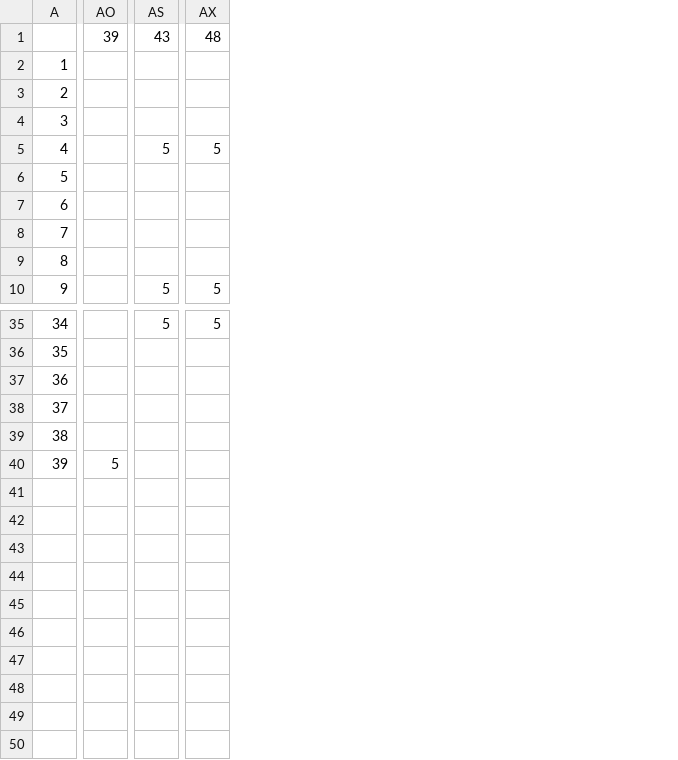
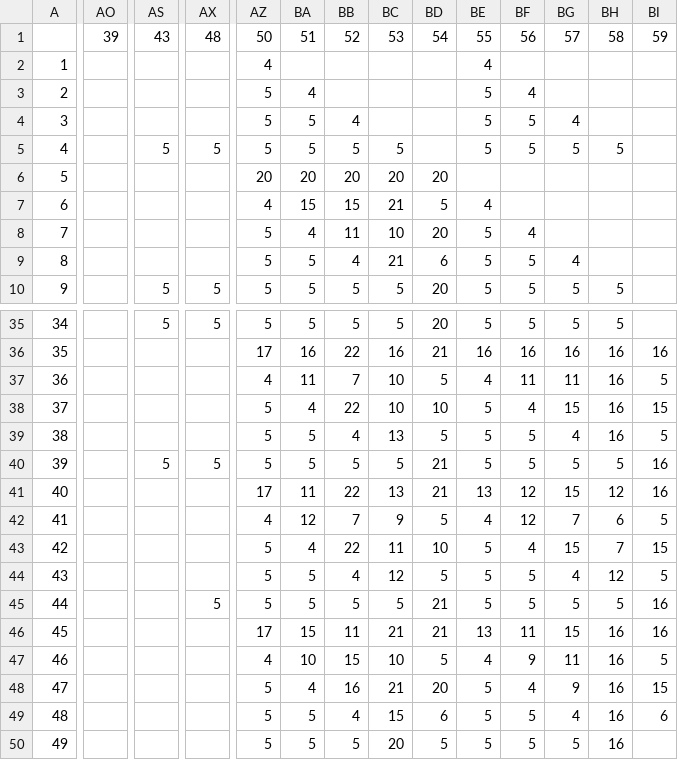
Before and after one commit to Iurig/EGZ-Solver, a TSV file: Experimental tables/EGZ_Z_5.tsv, drawn as a sheet; only a part is shown, gaps mark what is left out; rows hold the shown columns only; the diff covers the shown part only; the diff names each change by its address in the sheet, - before the commit and + after, or states it on an @@ line.

```diff
--- a/Experimental tables/EGZ_Z_5.tsv
+++ b/Experimental tables/EGZ_Z_5.tsv
+column AZ, rows 1-10: 50 | 4 | 5 | 5 | 5 | 20 | 4 | 5 | 5 | 5; rows 35-40: 5 | 17 | 4 | 5 | 5 | 5
+column BA, rows 1-10: 51 |  | 4 | 5 | 5 | 20 | 15 | 4 | 5 | 5; rows 35-40: 5 | 16 | 11 | 4 | 5 | 5
+column BB, rows 1-10: 52 |  |  | 4 | 5 | 20 | 15 | 11 | 4 | 5; rows 35-40: 5 | 22 | 7 | 22 | 4 | 5
+column BC, rows 1-10: 53 |  |  |  | 5 | 20 | 21 | 10 | 21 | 5; rows 35-40: 5 | 16 | 10 | 10 | 13 | 5
+column BD, rows 1-10: 54 |  |  |  |  | 20 | 5 | 20 | 6 | 20; rows 35-40: 20 | 21 | 5 | 10 | 5 | 21
+column BE, rows 1-10: 55 | 4 | 5 | 5 | 5 |  | 4 | 5 | 5 | 5; rows 35-40: 5 | 16 | 4 | 5 | 5 | 5
+column BF, rows 1-10: 56 |  | 4 | 5 | 5 |  |  | 4 | 5 | 5; rows 35-40: 5 | 16 | 11 | 4 | 5 | 5
+column BG, rows 1-10: 57 |  |  | 4 | 5 |  |  |  | 4 | 5; rows 35-40: 5 | 16 | 11 | 15 | 4 | 5
+column BH, rows 1-10: 58 |  |  |  | 5 |  |  |  |  | 5; rows 35-40: 5 | 16 | 16 | 16 | 16 | 5
+column BI, row 1: 59; rows 36-40: 16 | 5 | 15 | 5 | 16
-AO40: 5
+AO40: (empty)
-AS40: (empty)
+AS40: 5
-AX40: (empty)
+AX40: 5
+row 41: 40 |  |  |  | 17 | 11 | 22 | 13 | 21 | 13 | 12 | 15 | 12 | 16
+row 42: 41 |  |  |  | 4 | 12 | 7 | 9 | 5 | 4 | 12 | 7 | 6 | 5
+row 43: 42 |  |  |  | 5 | 4 | 22 | 11 | 10 | 5 | 4 | 15 | 7 | 15
+row 44: 43 |  |  |  | 5 | 5 | 4 | 12 | 5 | 5 | 5 | 4 | 12 | 5
+row 45: 44 |  |  | 5 | 5 | 5 | 5 | 5 | 21 | 5 | 5 | 5 | 5 | 16
+row 46: 45 |  |  |  | 17 | 15 | 11 | 21 | 21 | 13 | 11 | 15 | 16 | 16
+row 47: 46 |  |  |  | 4 | 10 | 15 | 10 | 5 | 4 | 9 | 11 | 16 | 5
+row 48: 47 |  |  |  | 5 | 4 | 16 | 21 | 20 | 5 | 4 | 9 | 16 | 15
+row 49: 48 |  |  |  | 5 | 5 | 4 | 15 | 6 | 5 | 5 | 4 | 16 | 6
+row 50: 49 |  |  |  | 5 | 5 | 5 | 20 | 5 | 5 | 5 | 5 | 16
```
Also changed, not shown: 1 edited cell elsewhere in this file, 1 other file.
